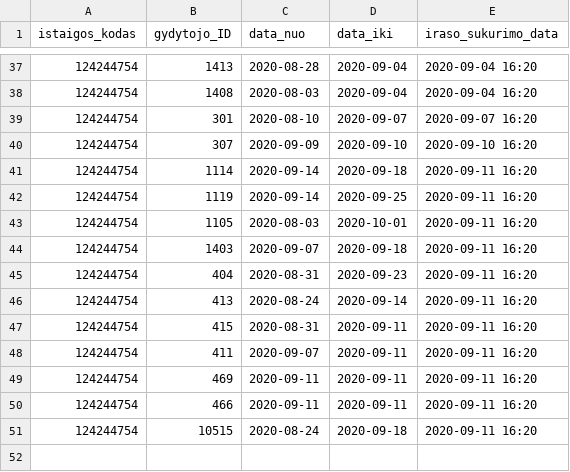
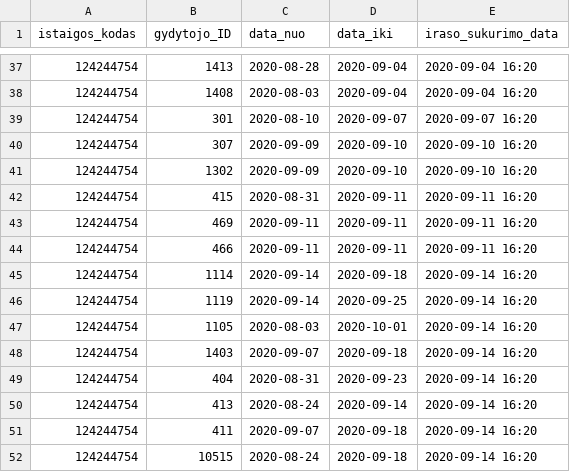
Before and after one commit to vilnius/karoliniskiu-poliklinika, a CSV file: 124244754_doctors_excluded.csv, drawn as a sheet; only a part is shown, gaps mark what is left out.

```diff
--- a/124244754_doctors_excluded.csv
+++ b/124244754_doctors_excluded.csv
@@ -40,12 +40,13 @@ istaigos_kodas;gydytojo_ID;data_nuo;data_iki;iraso_sukurimo_data;
 124244754;307;2020-09-09;2020-09-10;2020-09-10 16:20
-124244754;1114;2020-09-14;2020-09-18;2020-09-11 16:20
-124244754;1119;2020-09-14;2020-09-25;2020-09-11 16:20
-124244754;1105;2020-08-03;2020-10-01;2020-09-11 16:20
-124244754;1403;2020-09-07;2020-09-18;2020-09-11 16:20
-124244754;404;2020-08-31;2020-09-23;2020-09-11 16:20
-124244754;413;2020-08-24;2020-09-14;2020-09-11 16:20
+124244754;1302;2020-09-09;2020-09-10;2020-09-10 16:20
 124244754;415;2020-08-31;2020-09-11;2020-09-11 16:20
-124244754;411;2020-09-07;2020-09-11;2020-09-11 16:20
 124244754;469;2020-09-11;2020-09-11;2020-09-11 16:20
 124244754;466;2020-09-11;2020-09-11;2020-09-11 16:20
-124244754;10515;2020-08-24;2020-09-18;2020-09-11 16:20
+124244754;1114;2020-09-14;2020-09-18;2020-09-14 16:20
+124244754;1119;2020-09-14;2020-09-25;2020-09-14 16:20
+124244754;1105;2020-08-03;2020-10-01;2020-09-14 16:20
+124244754;1403;2020-09-07;2020-09-18;2020-09-14 16:20
+124244754;404;2020-08-31;2020-09-23;2020-09-14 16:20
+124244754;413;2020-08-24;2020-09-14;2020-09-14 16:20
+124244754;411;2020-09-07;2020-09-18;2020-09-14 16:20
+124244754;10515;2020-08-24;2020-09-18;2020-09-14 16:20
```
Also changed, not shown: 124244754_family_doctors_list.csv, 1 other file.
